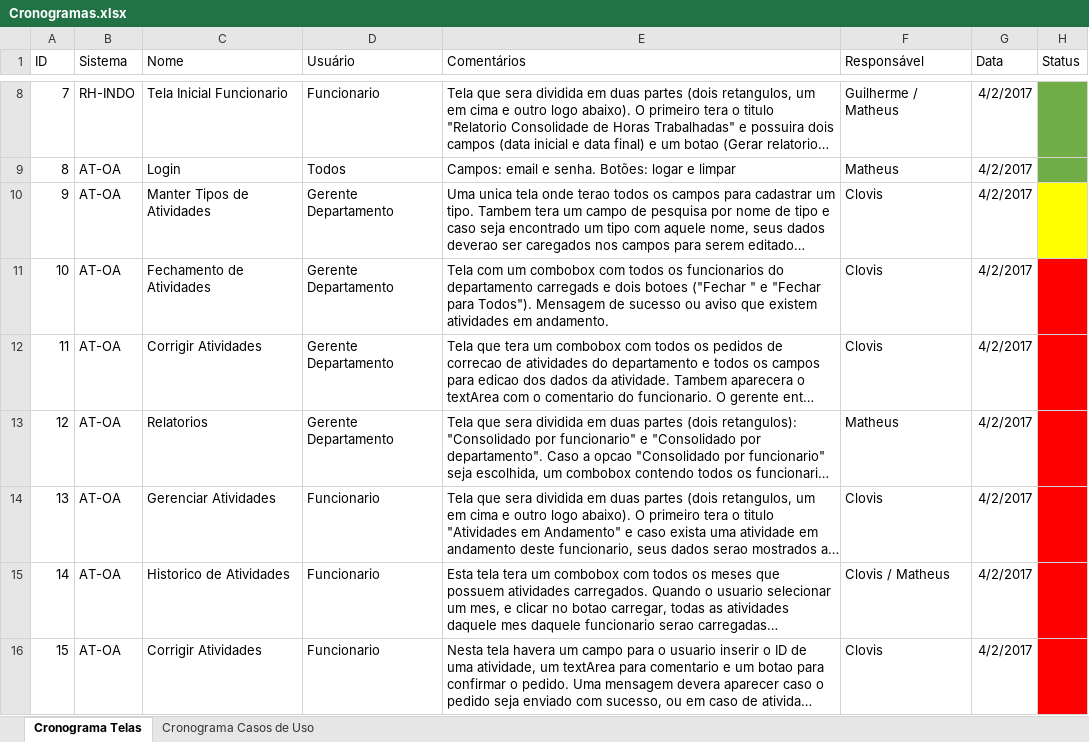
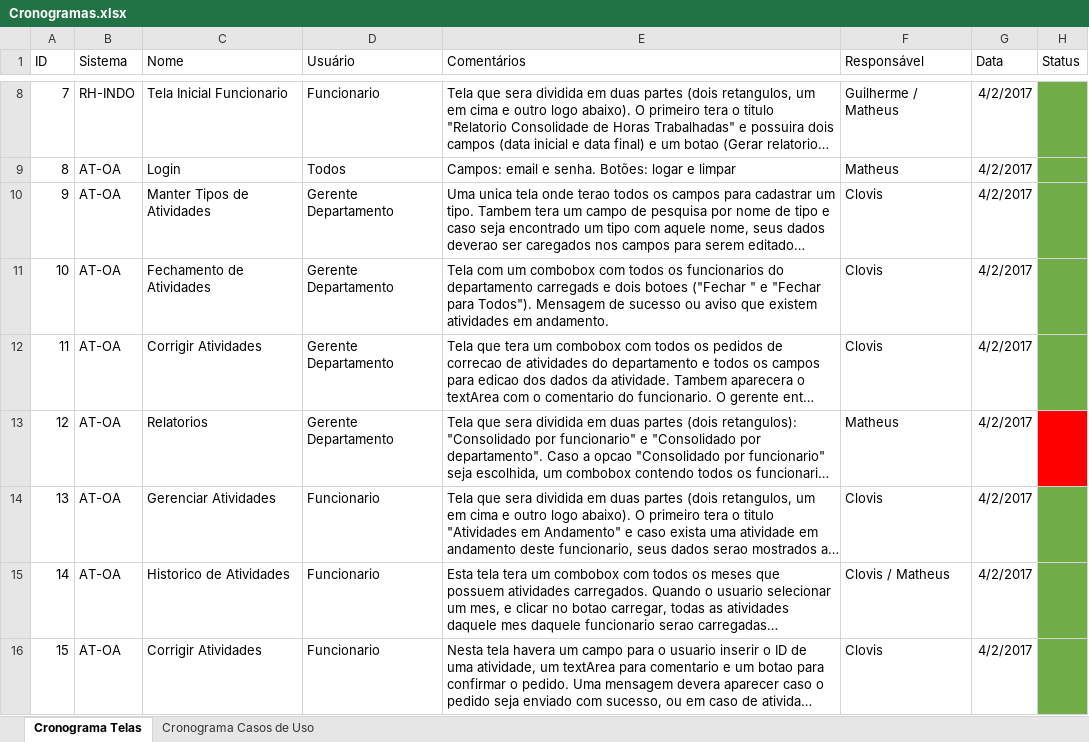
Before and after one commit to guenoclovis/DACSistemaRH, an Excel workbook: Cronogramas.xlsx, sheet Cronograma Telas, drawn as a sheet; only a part is shown, gaps mark what is left out; long unchanged cells end in …; values as stored, in another font and other column widths than the file's, no borders; table styles not drawn; the diff names each change by its address in the sheet, - before the commit and + after, or states it on an @@ line.

Commit message:
Telas final clovis

```diff
--- a/Cronogramas.xlsx (sheet Cronograma Telas)
+++ b/Cronogramas.xlsx (sheet Cronograma Telas)
-H10 fill: #FFFF00
+H10 fill: #70AD47
-H11:H12 fill: #FF0000
+H11:H12 fill: #70AD47
-H14:H16 fill: #FF0000
+H14:H16 fill: #70AD47
```
Also changed, not shown: 1 other file.
